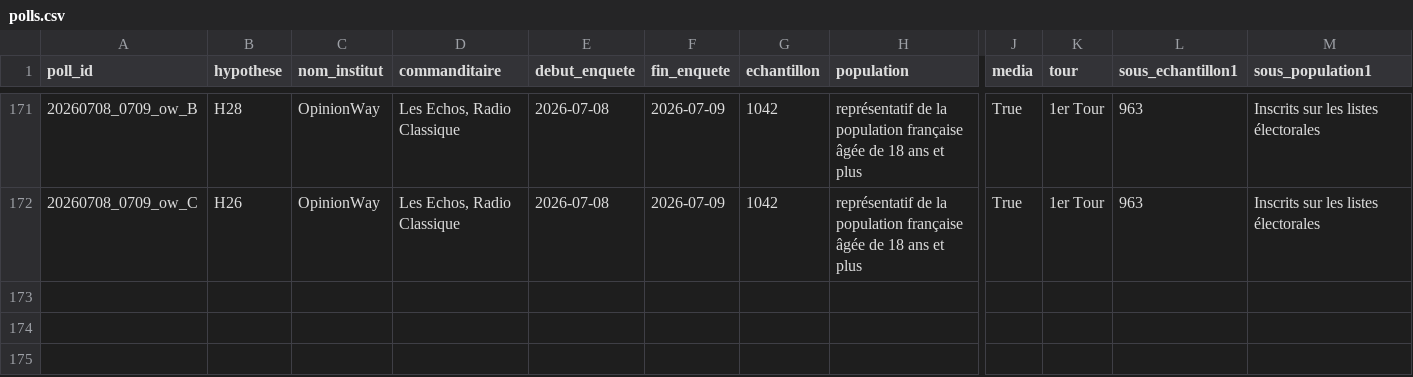
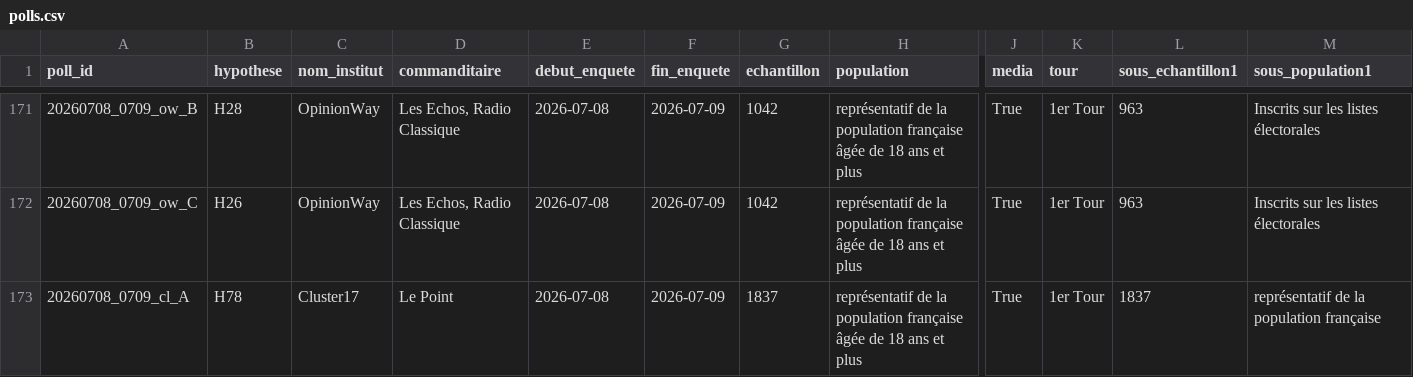
Before and after one commit to MieuxVoter/presidentielle2027, a CSV file: polls.csv, drawn as a sheet; only a part is shown, gaps mark what is left out; rows hold the shown columns only; the diff names each change by its address in the sheet, - before the commit and + after, or states it on an @@ line.

```diff
--- a/polls.csv
+++ b/polls.csv
+row 173: 20260708_0709_cl_A | H78 | Cluster17 | Le Point | 2026-07-08 | 2026-07-09 | 1837 | représentatif de la population française âgée de 18 ans et plus | True | 1er Tour | 1837 | représentatif de la population française
```
Also changed, not shown: hypotheses.csv, 1 other file.
